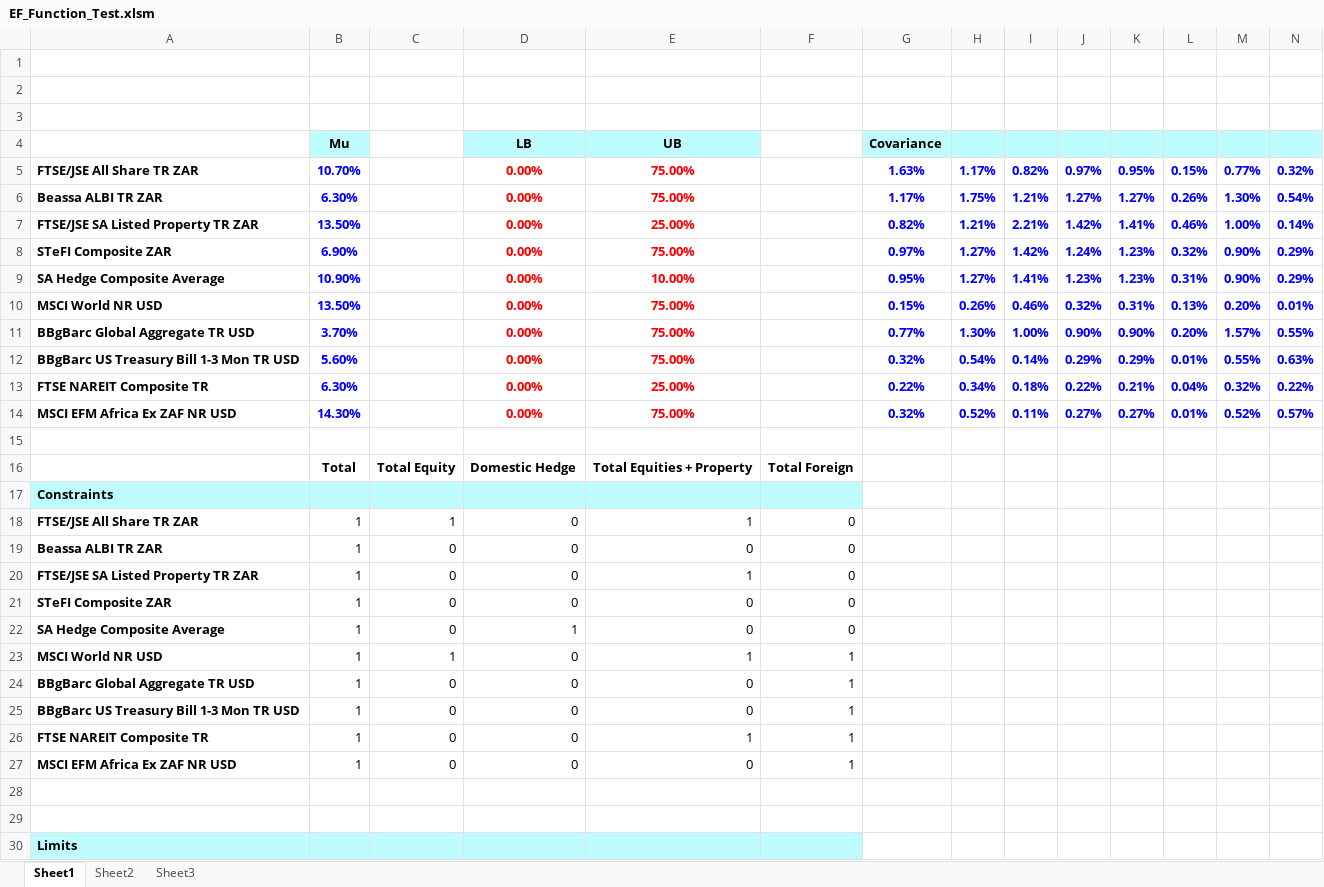
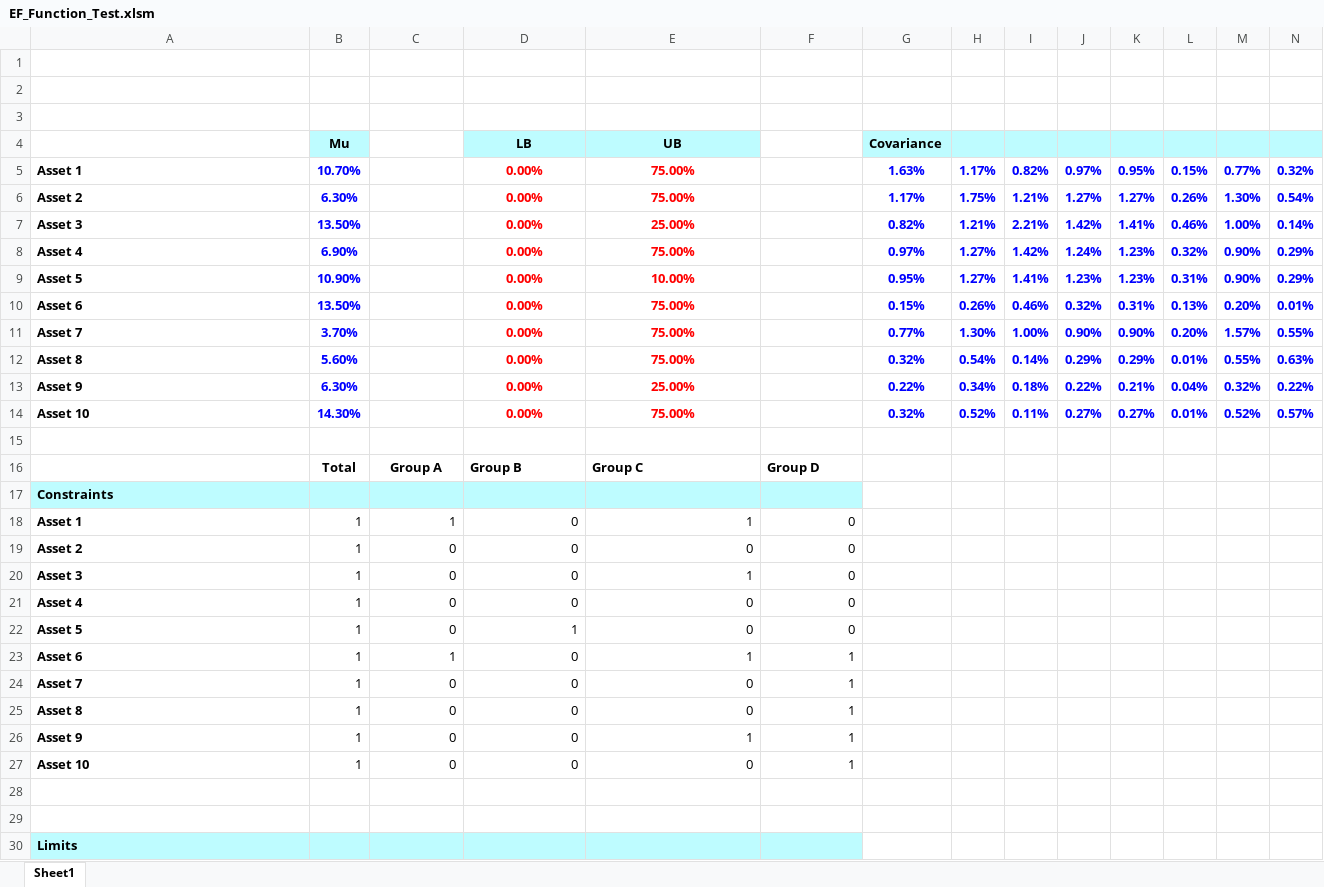
Before and after one commit to yhpong/Portfolio-Optimizer, an Excel workbook: EF_Function_Test.xlsm, sheet Sheet1, drawn as a sheet; only a part is shown; values as stored, in another font and other column widths than the file's, no borders; charts and pictures and conditional formats not drawn; removed rows and columns are numbered as before the commit, all else as after; rows hold the shown columns only; the diff names each change by its address in the sheet, - before the commit and + after, or states it on an @@ line.

```diff
--- a/EF_Function_Test.xlsm (sheet Sheet1)
+++ b/EF_Function_Test.xlsm (sheet Sheet1)
-sheet tab: Sheet2
-sheet tab: Sheet3
-A5: FTSE/JSE All Share TR ZAR
+A5: Asset 1
-A6: Beassa ALBI TR ZAR
+A6: Asset 2
-A7: FTSE/JSE SA Listed Property TR ZAR
+A7: Asset 3
-A8: STeFI Composite ZAR
+A8: Asset 4
-A9: SA Hedge Composite Average
+A9: Asset 5
-A10: MSCI World NR USD
+A10: Asset 6
-A11: BBgBarc Global Aggregate TR USD
+A11: Asset 7
-A12: BBgBarc US Treasury Bill 1-3 Mon TR USD
+A12: Asset 8
-A13: FTSE NAREIT Composite TR
+A13: Asset 9
-A14: MSCI EFM Africa Ex ZAF NR USD
+A14: Asset 10
-row 16:  | Total | Total Equity | Domestic Hedge | Total Equities + Property | Total Foreign
+row 16:  | Total | Group A | Group B | Group C | Group D
-A18: FTSE/JSE All Share TR ZAR
+A18: Asset 1
-A19: Beassa ALBI TR ZAR
+A19: Asset 2
-A20: FTSE/JSE SA Listed Property TR ZAR
+A20: Asset 3
-A21: STeFI Composite ZAR
+A21: Asset 4
-A22: SA Hedge Composite Average
+A22: Asset 5
-A23: MSCI World NR USD
+A23: Asset 6
-A24: BBgBarc Global Aggregate TR USD
+A24: Asset 7
-A25: BBgBarc US Treasury Bill 1-3 Mon TR USD
+A25: Asset 8
-A26: FTSE NAREIT Composite TR
+A26: Asset 9
-A27: MSCI EFM Africa Ex ZAF NR USD
+A27: Asset 10
```
Also changed, not shown: charts or pictures.
